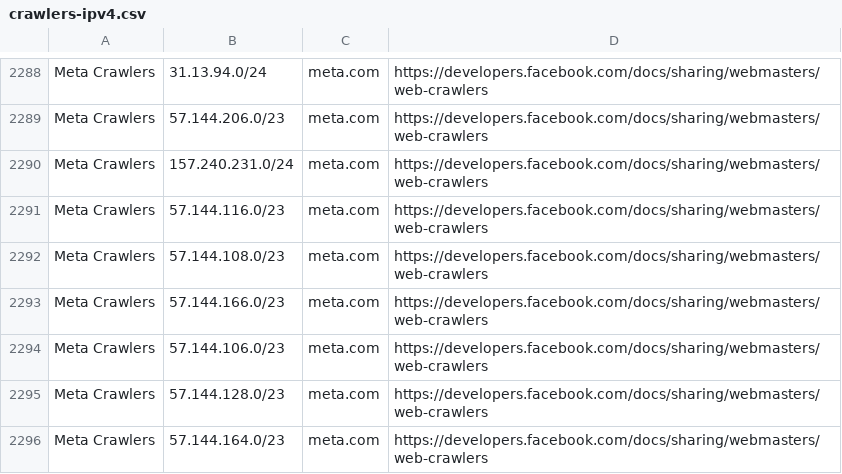
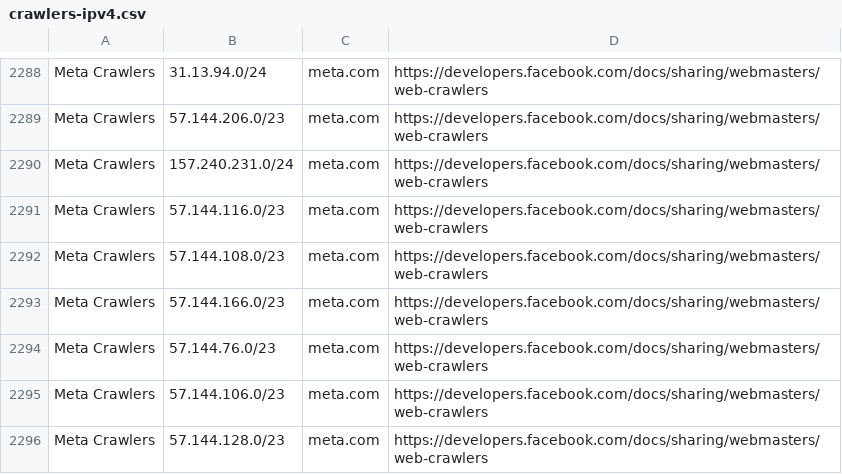
Before and after one commit to hexydec/ip-ranges, a CSV file: output/crawlers-ipv4.csv, drawn as a sheet; only a part is shown, gaps mark what is left out; the shorter side is filled out with more unchanged rows; the diff names each change by its address in the sheet, - before the commit and + after, or states it on an @@ line.

```diff
--- a/output/crawlers-ipv4.csv
+++ b/output/crawlers-ipv4.csv
+row 2294: Meta Crawlers | 57.144.76.0/23 | meta.com | https://developers.facebook.com/docs/sharing/webmasters/web-crawlers
```
Also changed, not shown: output/crawlers-ipv6.csv, output/crawlers.csv, 15 other files.
